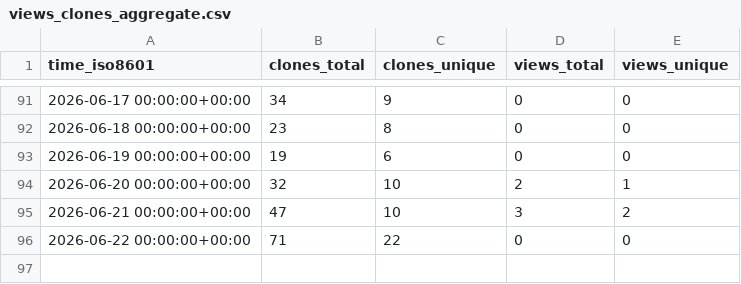
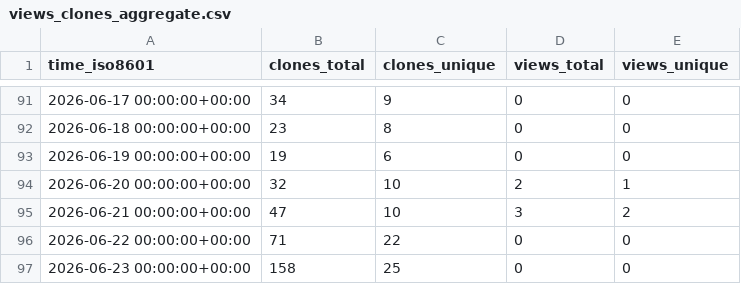
Before and after one commit to jsilveyra/mag-analyst, a CSV file: jsilveyra/mag-analyst/ghrs-data/views_clones_aggregate.csv, drawn as a sheet; only a part is shown, gaps mark what is left out.

```diff
--- a/jsilveyra/mag-analyst/ghrs-data/views_clones_aggregate.csv
+++ b/jsilveyra/mag-analyst/ghrs-data/views_clones_aggregate.csv
@@ -96 +96,2 @@ time_iso8601,clones_total,clones_unique,views_total,views_unique
 2026-06-22 00:00:00+00:00,71,22,0,0
+2026-06-23 00:00:00+00:00,158,25,0,0
```
Also changed, not shown: 1 other file.
